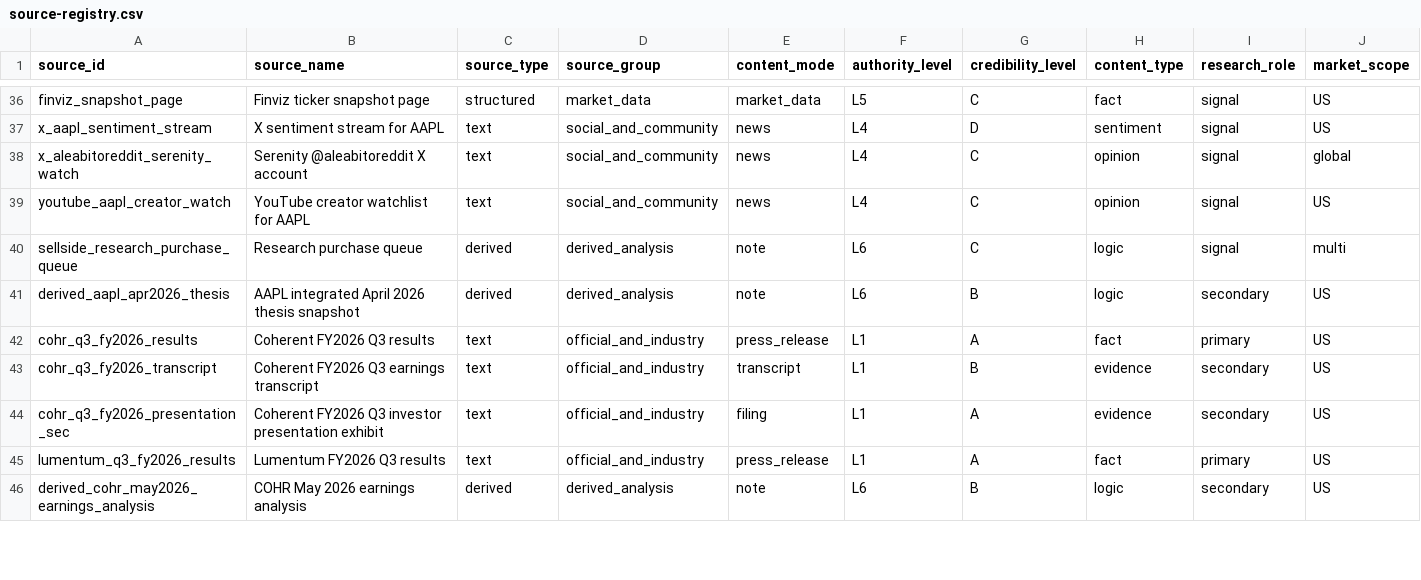
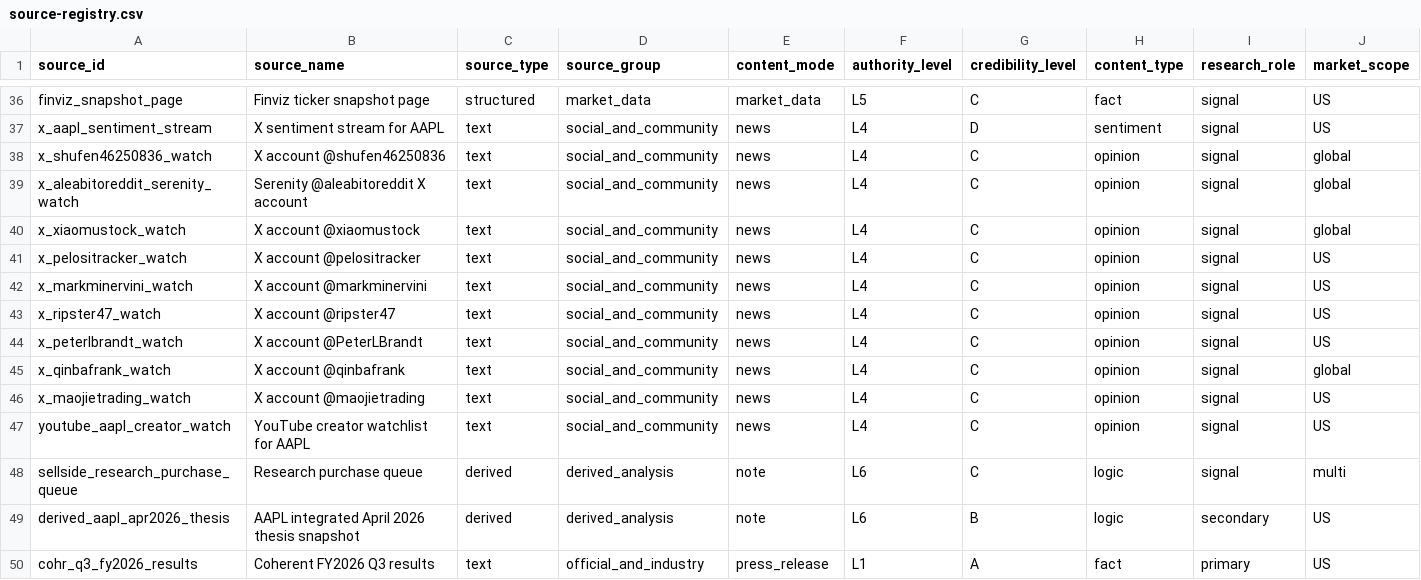
Before and after one commit to byteseek/Mira, a CSV file: data/source-registry.csv, drawn as a sheet; only a part is shown, gaps mark what is left out; the shorter side is filled out with more unchanged rows; rows hold the shown columns only; the diff names each change by its address in the sheet, - before the commit and + after, or states it on an @@ line.

Commit message:
Add X watch sources to source registry

```diff
--- a/data/source-registry.csv
+++ b/data/source-registry.csv
+row 38: x_shufen46250836_watch | X account @shufen46250836 | text | social_and_community | news | L4 | C | opinion | signal | global
+row 40: x_xiaomustock_watch | X account @xiaomustock | text | social_and_community | news | L4 | C | opinion | signal | global
+row 41: x_pelositracker_watch | X account @pelositracker | text | social_and_community | news | L4 | C | opinion | signal | US
+row 42: x_markminervini_watch | X account @markminervini | text | social_and_community | news | L4 | C | opinion | signal | US
+row 43: x_ripster47_watch | X account @ripster47 | text | social_and_community | news | L4 | C | opinion | signal | US
+row 44: x_peterlbrandt_watch | X account @PeterLBrandt | text | social_and_community | news | L4 | C | opinion | signal | US
+row 45: x_qinbafrank_watch | X account @qinbafrank | text | social_and_community | news | L4 | C | opinion | signal | global
+row 46: x_maojietrading_watch | X account @maojietrading | text | social_and_community | news | L4 | C | opinion | signal | US
```
Also changed, not shown: data/source-class-map.csv.
